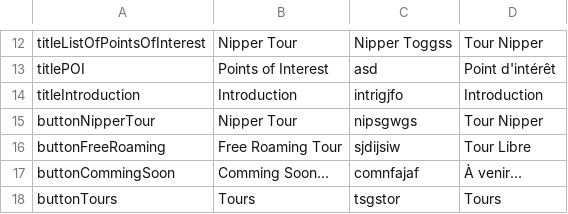
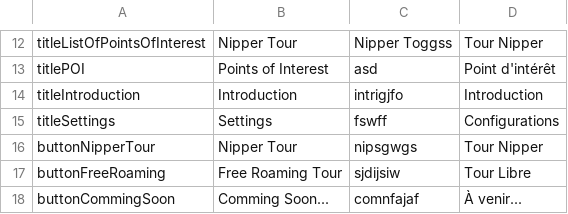
Before and after one commit to joseph93/Genos, a CSV file: Assets/LocalizeService/Resources/Localization/localize.csv, drawn as a sheet; only a part is shown, gaps mark what is left out; the shorter side is filled out with more unchanged rows; the diff names each change by its address in the sheet, - before the commit and + after, or states it on an @@ line.

Commit message:
Added settings buttons

```diff
--- a/Assets/LocalizeService/Resources/Localization/localize.csv
+++ b/Assets/LocalizeService/Resources/Localization/localize.csv
+row 15: titleSettings | Settings | fswff | Configurations
```
Also changed, not shown: 25 other files.
